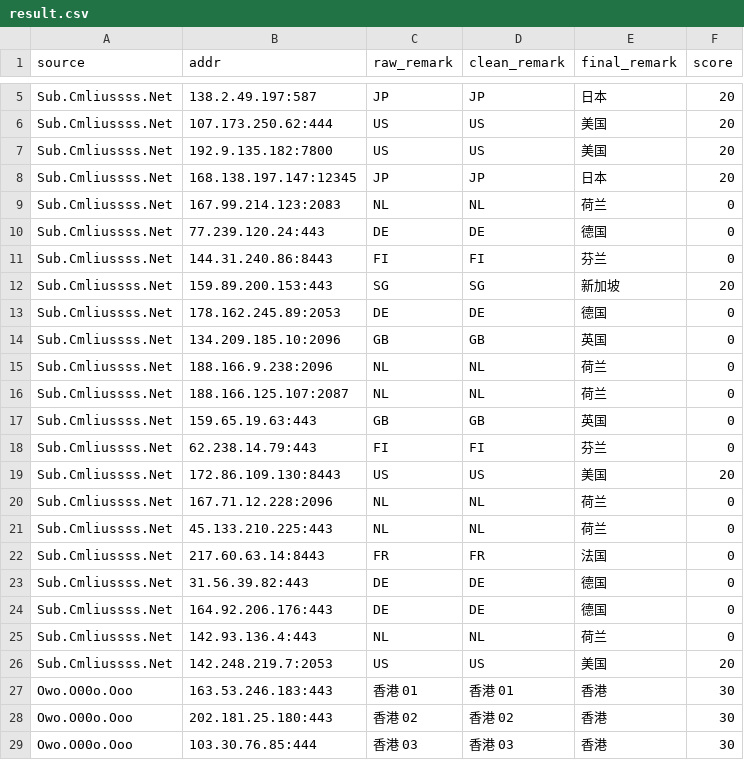
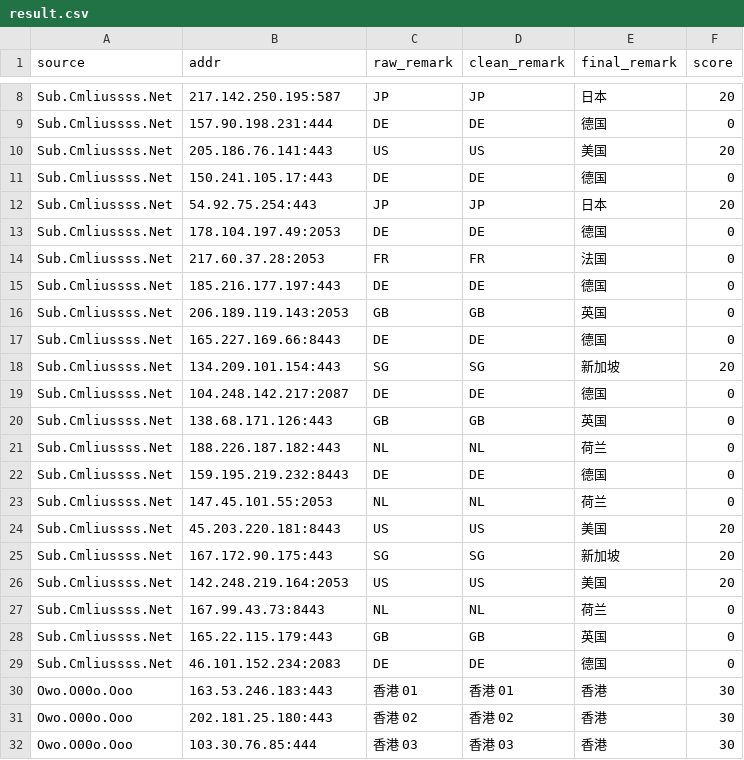
Before and after one commit to baiyuexin80-wq/actions-cfst, a CSV file: output/result.csv, drawn as a sheet; only a part is shown, gaps mark what is left out; removed rows and columns are numbered as before the commit, all else as after; the diff covers the shown part only; the diff names each change by its address in the sheet, - before the commit and + after, or states it on an @@ line.

```diff
--- a/output/result.csv
+++ b/output/result.csv
-B8 (addr): 138.2.49.197:587
+B8 (addr): 217.142.250.195:587
+row 9: Sub.Cmliussss.Net | 157.90.198.231:444 | DE | DE | 德国 | 0
-B10 (addr): 107.173.250.62:444
+B10 (addr): 205.186.76.141:443
-row 7: Sub.Cmliussss.Net | 192.9.135.182:7800 | US | US | 美国 | 20
+row 11: Sub.Cmliussss.Net | 150.241.105.17:443 | DE | DE | 德国 | 0
-B12 (addr): 168.138.197.147:12345
+B12 (addr): 54.92.75.254:443
-row 9: Sub.Cmliussss.Net | 167.99.214.123:2083 | NL | NL | 荷兰 | 0
-B13 (addr): 77.239.120.24:443
+B13 (addr): 178.104.197.49:2053
-row 11: Sub.Cmliussss.Net | 144.31.240.86:8443 | FI | FI | 芬兰 | 0
+row 14: Sub.Cmliussss.Net | 217.60.37.28:2053 | FR | FR | 法国 | 0
+row 15: Sub.Cmliussss.Net | 185.216.177.197:443 | DE | DE | 德国 | 0
+row 16: Sub.Cmliussss.Net | 206.189.119.143:2053 | GB | GB | 英国 | 0
+row 17: Sub.Cmliussss.Net | 165.227.169.66:8443 | DE | DE | 德国 | 0
-B18 (addr): 159.89.200.153:443
+B18 (addr): 134.209.101.154:443
-B19 (addr): 178.162.245.89:2053
+B19 (addr): 104.248.142.217:2087
-B20 (addr): 134.209.185.10:2096
+B20 (addr): 138.68.171.126:443
-B21 (addr): 188.166.9.238:2096
+B21 (addr): 188.226.187.182:443
+row 22: Sub.Cmliussss.Net | 159.195.219.232:8443 | DE | DE | 德国 | 0
-B23 (addr): 188.166.125.107:2087
+B23 (addr): 147.45.101.55:2053
-row 17: Sub.Cmliussss.Net | 159.65.19.63:443 | GB | GB | 英国 | 0
-row 18: Sub.Cmliussss.Net | 62.238.14.79:443 | FI | FI | 芬兰 | 0
-B24 (addr): 172.86.109.130:8443
+B24 (addr): 45.203.220.181:8443
-row 20: Sub.Cmliussss.Net | 167.71.12.228:2096 | NL | NL | 荷兰 | 0
+row 25: Sub.Cmliussss.Net | 167.172.90.175:443 | SG | SG | 新加坡 | 20
+row 26: Sub.Cmliussss.Net | 142.248.219.164:2053 | US | US | 美国 | 20
-B27 (addr): 45.133.210.225:443
+B27 (addr): 167.99.43.73:8443
-row 22: Sub.Cmliussss.Net | 217.60.63.14:8443 | FR | FR | 法国 | 0
+row 28: Sub.Cmliussss.Net | 165.22.115.179:443 | GB | GB | 英国 | 0
-B29 (addr): 31.56.39.82:443
+B29 (addr): 46.101.152.234:2083
-row 24: Sub.Cmliussss.Net | 164.92.206.176:443 | DE | DE | 德国 | 0
-row 25: Sub.Cmliussss.Net | 142.93.136.4:443 | NL | NL | 荷兰 | 0
-row 26: Sub.Cmliussss.Net | 142.248.219.7:2053 | US | US | 美国 | 20
```
Also changed, not shown: 5 added rows, 2 removed rows and 1 edited cell elsewhere in this file, 1 other file.
